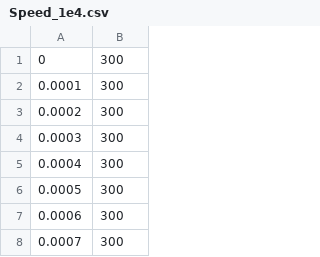
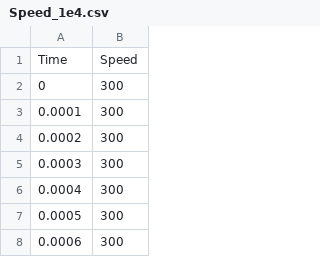
Before and after one commit to ptharanon/Mockup_v3, a CSV file: Speed_1e4.csv, drawn as a sheet; only a part is shown; the shorter side is filled out with more unchanged rows.

```diff
--- a/Speed_1e4.csv
+++ b/Speed_1e4.csv
@@ -1 +1,2 @@
+Time,Speed
 0,300
```
Also changed, not shown: Torque_1e4.csv, 9 other files.
